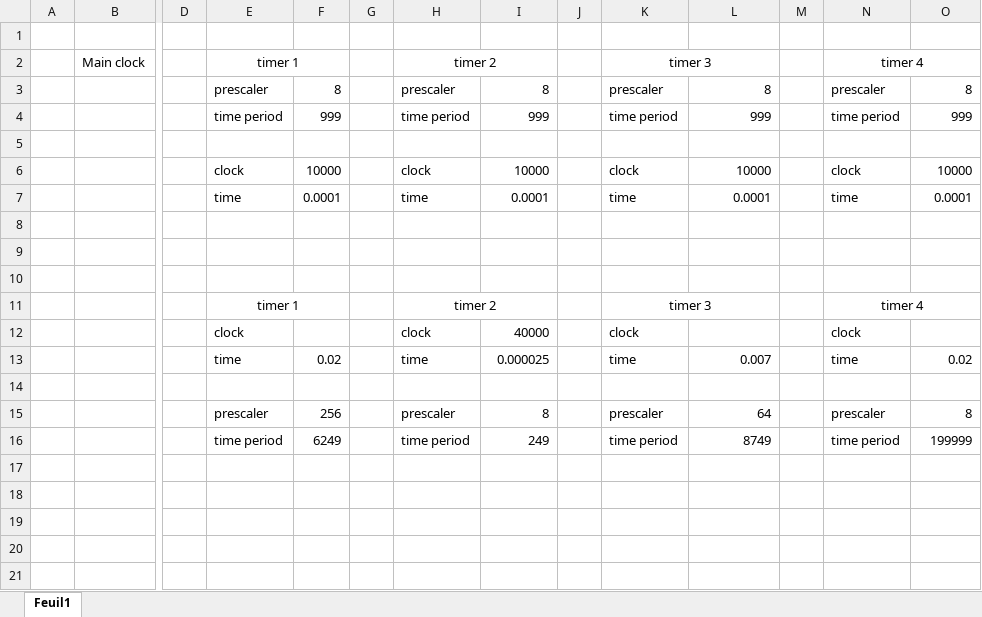
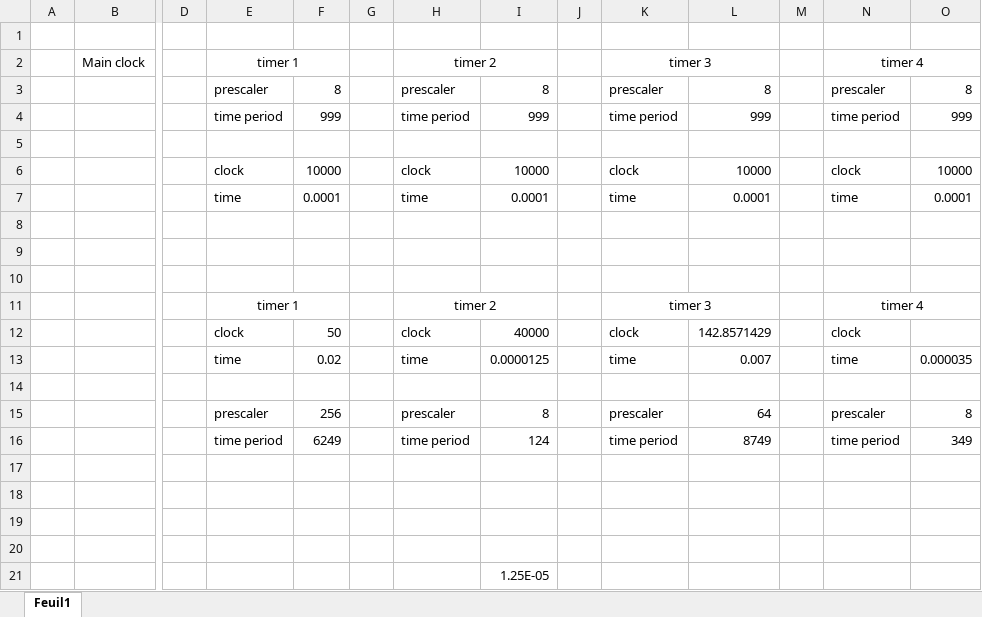
Before and after one commit to Diogo-FerreiraETML/MINF_TP1_PWM-AD, an Excel workbook: automate.xlsx, sheet Feuil1, drawn as a sheet; only a part is shown, gaps mark what is left out; values as stored, in another font and other column widths than the file's, no borders; rows hold the shown columns only; the diff names each change by its address in the sheet, - before the commit and + after, or states it on an @@ line.

```diff
--- a/automate.xlsx (sheet Feuil1)
+++ b/automate.xlsx (sheet Feuil1)
-F12: (empty)
+F12: 50
-L12: (empty)
+L12: 142.8571429
-I13: 0.000025
+I13: 0.0000125
-O13: 0.02
+O13: 0.000035
-I16: 249
+I16: 124
-O16: 199999
+O16: 349
+row 17: (empty)
+row 18: (empty)
+row 19: (empty)
+row 20: (empty)
+row 21:  |  |  |  |  |  |  | 1.25E-05
```
Also changed, not shown: 1 other file.
